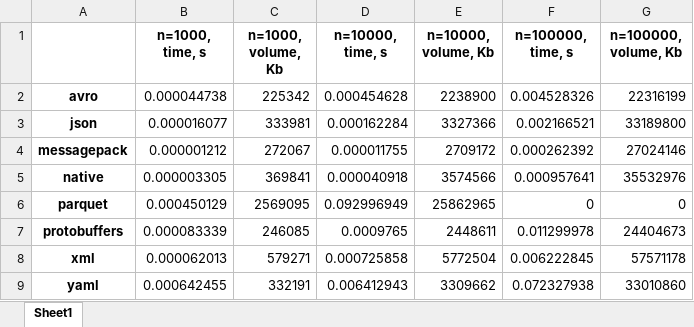
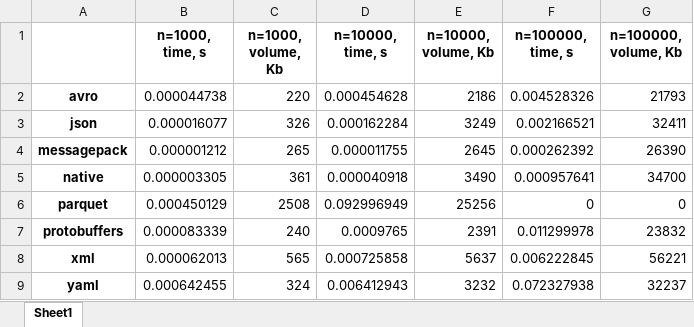
Before and after one commit to VanShi87/data-engineer-2023-11, an Excel workbook: Lesson_8/statistics.xlsx, sheet Sheet1, drawn as a sheet; values as stored, in another font and other column widths than the file's, no borders; the diff names each change by its address in the sheet, - before the commit and + after, or states it on an @@ line.

Commit message:
add lesson8

```diff
--- a/Lesson_8/statistics.xlsx (sheet Sheet1)
+++ b/Lesson_8/statistics.xlsx (sheet Sheet1)
-C2 (n=1000, volume, Kb): 225342
+C2 (n=1000, volume, Kb): 220
-E2 (n=10000, volume, Kb): 2238900
+E2 (n=10000, volume, Kb): 2186
-G2 (n=100000, volume, Kb): 22316199
+G2 (n=100000, volume, Kb): 21793
-C3 (n=1000, volume, Kb): 333981
+C3 (n=1000, volume, Kb): 326
-E3 (n=10000, volume, Kb): 3327366
+E3 (n=10000, volume, Kb): 3249
-G3 (n=100000, volume, Kb): 33189800
+G3 (n=100000, volume, Kb): 32411
-C4 (n=1000, volume, Kb): 272067
+C4 (n=1000, volume, Kb): 265
-E4 (n=10000, volume, Kb): 2709172
+E4 (n=10000, volume, Kb): 2645
-G4 (n=100000, volume, Kb): 27024146
+G4 (n=100000, volume, Kb): 26390
-C5 (n=1000, volume, Kb): 369841
+C5 (n=1000, volume, Kb): 361
-E5 (n=10000, volume, Kb): 3574566
+E5 (n=10000, volume, Kb): 3490
-G5 (n=100000, volume, Kb): 35532976
+G5 (n=100000, volume, Kb): 34700
-C6 (n=1000, volume, Kb): 2569095
+C6 (n=1000, volume, Kb): 2508
-E6 (n=10000, volume, Kb): 25862965
+E6 (n=10000, volume, Kb): 25256
-C7 (n=1000, volume, Kb): 246085
+C7 (n=1000, volume, Kb): 240
-E7 (n=10000, volume, Kb): 2448611
+E7 (n=10000, volume, Kb): 2391
-G7 (n=100000, volume, Kb): 24404673
+G7 (n=100000, volume, Kb): 23832
-C8 (n=1000, volume, Kb): 579271
+C8 (n=1000, volume, Kb): 565
-E8 (n=10000, volume, Kb): 5772504
+E8 (n=10000, volume, Kb): 5637
-G8 (n=100000, volume, Kb): 57571178
+G8 (n=100000, volume, Kb): 56221
-C9 (n=1000, volume, Kb): 332191
+C9 (n=1000, volume, Kb): 324
-E9 (n=10000, volume, Kb): 3309662
+E9 (n=10000, volume, Kb): 3232
-G9 (n=100000, volume, Kb): 33010860
+G9 (n=100000, volume, Kb): 32237
```
Also changed, not shown: 1 other file.
